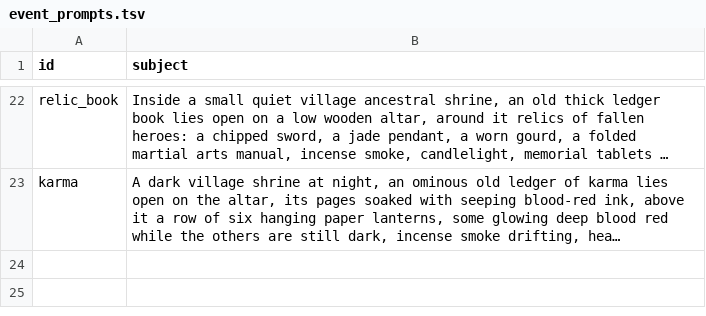
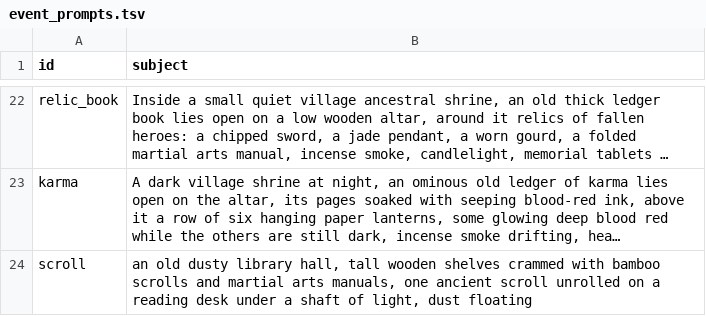
Before and after one commit to pmj713/AThousandDawns, a TSV file: Assets/_Game/Art/UI/Tools~/event_prompts.tsv, drawn as a sheet; only a part is shown, gaps mark what is left out; long unchanged cells end in …; the diff names each change by its address in the sheet, - before the commit and + after, or states it on an @@ line.

```diff
--- a/Assets/_Game/Art/UI/Tools~/event_prompts.tsv
+++ b/Assets/_Game/Art/UI/Tools~/event_prompts.tsv
+row 24: scroll | an old dusty library hall, tall wooden shelves crammed with bamboo scrolls and martial arts manuals, one ancient scroll unrolled on a reading desk under a shaft of light, dust floating
```
Also changed, not shown: Assets/_Game/Art/UI/Tools~/event_sources.tsv, Assets/_Game/Art/UI/Tools~/hint_prompts.tsv, 25 other files.
